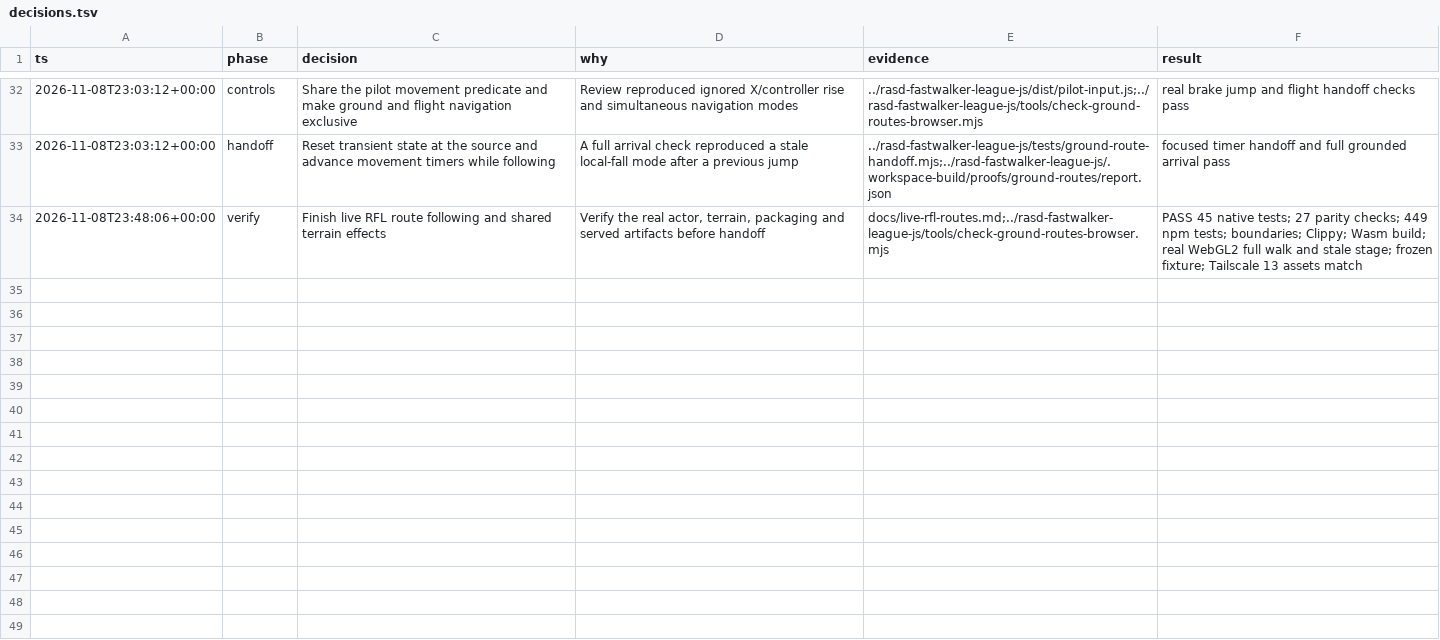
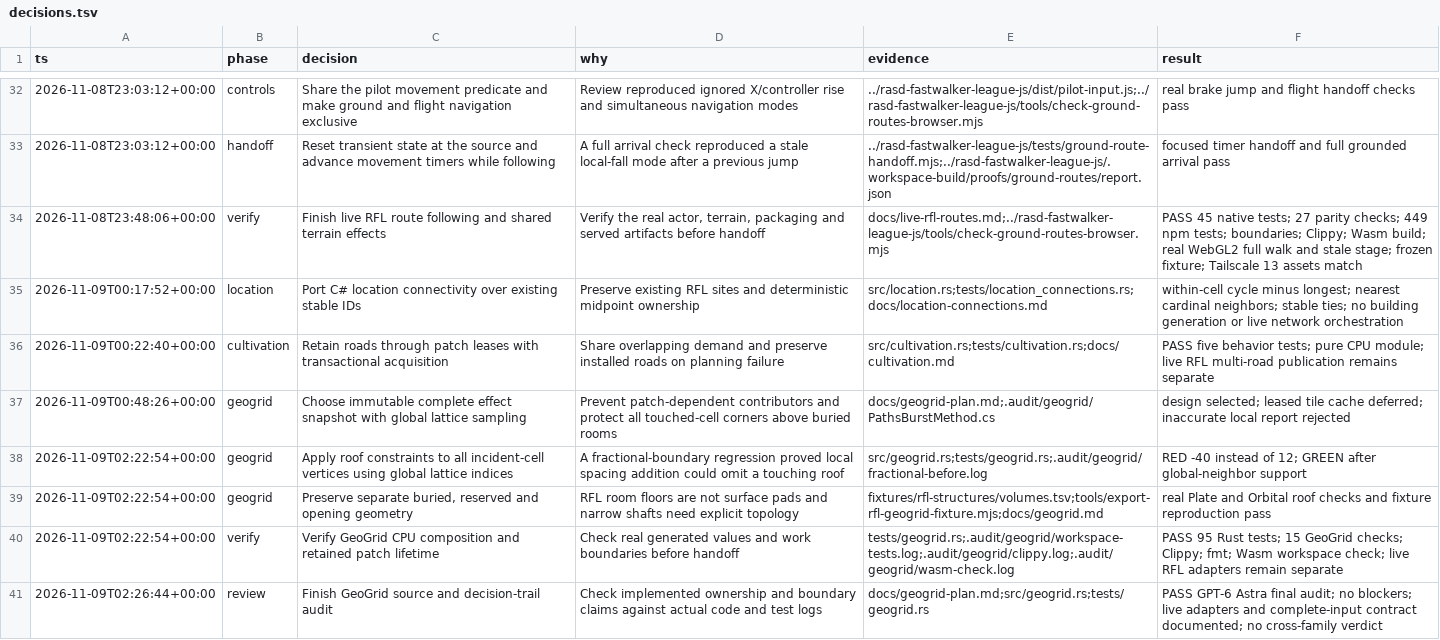
Before and after one commit to KO0I/layerprocgen-rust, a TSV file: docs/decisions.tsv, drawn as a sheet; only a part is shown, gaps mark what is left out; the diff names each change by its address in the sheet, - before the commit and + after, or states it on an @@ line.

Commit message:
Port location connectivity, cultivation, and GeoGrid composition

```diff
--- a/docs/decisions.tsv
+++ b/docs/decisions.tsv
+row 35: 2026-11-09T00:17:52+00:00 | location | Port C# location connectivity over existing stable IDs | Preserve existing RFL sites and deterministic midpoint ownership | src/location.rs;tests/location_connections.rs;docs/location-connections.md | within-cell cycle minus longest; nearest cardinal neighbors; stable ties; no building generation or live network orchestration
+row 36: 2026-11-09T00:22:40+00:00 | cultivation | Retain roads through patch leases with transactional acquisition | Share overlapping demand and preserve installed roads on planning failure | src/cultivation.rs;tests/cultivation.rs;docs/cultivation.md | PASS five behavior tests; pure CPU module; live RFL multi-road publication remains separate
+row 37: 2026-11-09T00:48:26+00:00 | geogrid | Choose immutable complete effect snapshot with global lattice sampling | Prevent patch-dependent contributors and protect all touched-cell corners above buried rooms | docs/geogrid-plan.md;.audit/geogrid/PathsBurstMethod.cs | design selected; leased tile cache deferred; inaccurate local report rejected
+row 38: 2026-11-09T02:22:54+00:00 | geogrid | Apply roof constraints to all incident-cell vertices using global lattice indices | A fractional-boundary regression proved local spacing addition could omit a touching roof | src/geogrid.rs;tests/geogrid.rs;.audit/geogrid/fractional-before.log | RED -40 instead of 12; GREEN after global-neighbor support
+row 39: 2026-11-09T02:22:54+00:00 | geogrid | Preserve separate buried, reserved and opening geometry | RFL room floors are not surface pads and narrow shafts need explicit topology | fixtures/rfl-structures/volumes.tsv;tools/export-rfl-geogrid-fixture.mjs;docs/geogrid.md | real Plate and Orbital roof checks and fixture reproduction pass
+row 40: 2026-11-09T02:22:54+00:00 | verify | Verify GeoGrid CPU composition and retained patch lifetime | Check real generated values and work boundaries before handoff | tests/geogrid.rs;.audit/geogrid/workspace-tests.log;.audit/geogrid/clippy.log;.audit/geogrid/wasm-check.log | PASS 95 Rust tests; 15 GeoGrid checks; Clippy; fmt; Wasm workspace check; live RFL adapters remain separate
+row 41: 2026-11-09T02:26:44+00:00 | review | Finish GeoGrid source and decision-trail audit | Check implemented ownership and boundary claims against actual code and test logs | docs/geogrid-plan.md;src/geogrid.rs;tests/geogrid.rs | PASS GPT-6 Astra final audit; no blockers; live adapters and complete-input contract documented; no cross-family verdict
```
Also changed, not shown: 17 other files.
